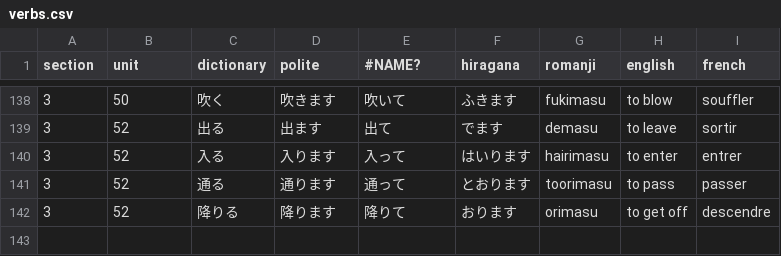
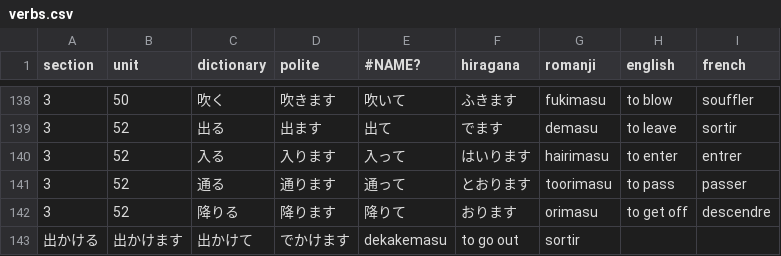
Before and after one commit to f-nicolai/japanese_leanring, a CSV file: data/verbs.csv, drawn as a sheet; only a part is shown, gaps mark what is left out; the diff names each change by its address in the sheet, - before the commit and + after, or states it on an @@ line.

```diff
--- a/data/verbs.csv
+++ b/data/verbs.csv
+row 143: 出かける | 出かけます | 出かけて | でかけます | dekakemasu | to go out | sortir
```
Also changed, not shown: data/words.csv.
